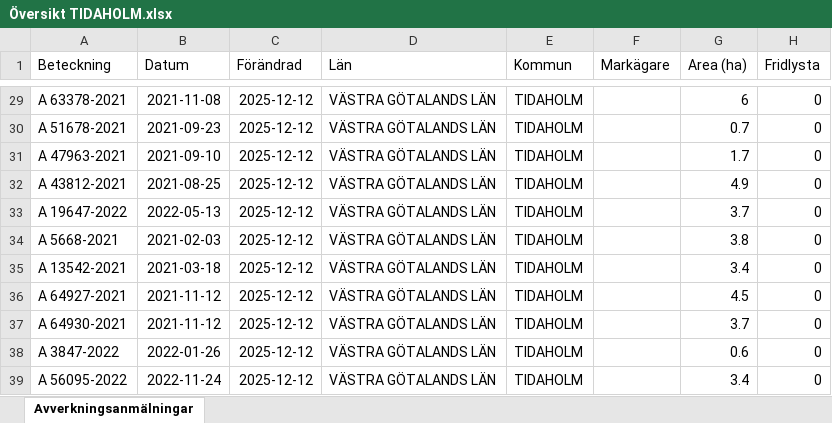
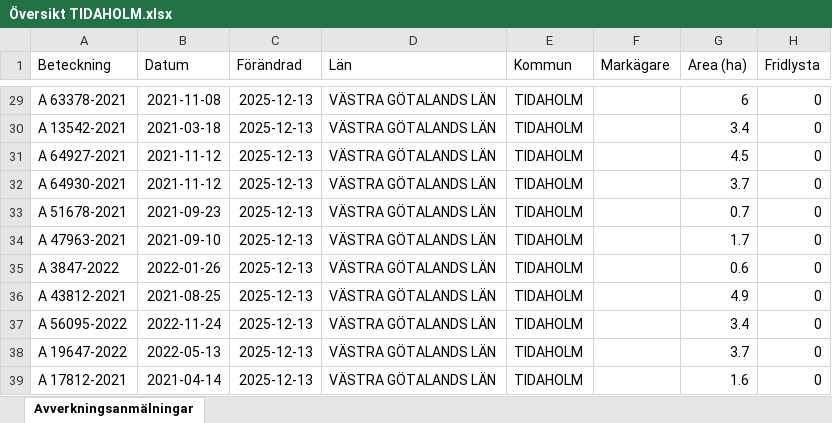
Before and after one commit to klasma/Logging_1498, an Excel workbook: Översikt TIDAHOLM.xlsx, sheet Avverkningsanmälningar, drawn as a sheet; only a part is shown, gaps mark what is left out; values as stored, in another font and other column widths than the file's, no borders; the diff covers the shown part only; the diff names each change by its address in the sheet, - before the commit and + after, or states it on an @@ line.

```diff
--- a/Översikt TIDAHOLM.xlsx (sheet Avverkningsanmälningar)
+++ b/Översikt TIDAHOLM.xlsx (sheet Avverkningsanmälningar)
-C29:C39 (Förändrad): 2025-12-12
+C29:C39 (Förändrad): 2025-12-13
-A30 (Beteckning): A 51678-2021
+A30 (Beteckning): A 13542-2021
-B30 (Datum): 2021-09-23
+B30 (Datum): 2021-03-18
-G30 (Area (ha)): 0.7
+G30 (Area (ha)): 3.4
-A31 (Beteckning): A 47963-2021
+A31 (Beteckning): A 64927-2021
-B31 (Datum): 2021-09-10
+B31 (Datum): 2021-11-12
-G31 (Area (ha)): 1.7
+G31 (Area (ha)): 4.5
-A32 (Beteckning): A 43812-2021
+A32 (Beteckning): A 64930-2021
-B32 (Datum): 2021-08-25
+B32 (Datum): 2021-11-12
-G32 (Area (ha)): 4.9
+G32 (Area (ha)): 3.7
-A33 (Beteckning): A 19647-2022
+A33 (Beteckning): A 51678-2021
-B33 (Datum): 2022-05-13
+B33 (Datum): 2021-09-23
-G33 (Area (ha)): 3.7
+G33 (Area (ha)): 0.7
-A34 (Beteckning): A 5668-2021
+A34 (Beteckning): A 47963-2021
-B34 (Datum): 2021-02-03
+B34 (Datum): 2021-09-10
-G34 (Area (ha)): 3.8
+G34 (Area (ha)): 1.7
-A35 (Beteckning): A 13542-2021
+A35 (Beteckning): A 3847-2022
-B35 (Datum): 2021-03-18
+B35 (Datum): 2022-01-26
-G35 (Area (ha)): 3.4
+G35 (Area (ha)): 0.6
-A36 (Beteckning): A 64927-2021
+A36 (Beteckning): A 43812-2021
-B36 (Datum): 2021-11-12
+B36 (Datum): 2021-08-25
-G36 (Area (ha)): 4.5
+G36 (Area (ha)): 4.9
-A37 (Beteckning): A 64930-2021
+A37 (Beteckning): A 56095-2022
-B37 (Datum): 2021-11-12
+B37 (Datum): 2022-11-24
-G37 (Area (ha)): 3.7
+G37 (Area (ha)): 3.4
-A38 (Beteckning): A 3847-2022
+A38 (Beteckning): A 19647-2022
-B38 (Datum): 2022-01-26
+B38 (Datum): 2022-05-13
-G38 (Area (ha)): 0.6
+G38 (Area (ha)): 3.7
-A39 (Beteckning): A 56095-2022
+A39 (Beteckning): A 17812-2021
-B39 (Datum): 2022-11-24
+B39 (Datum): 2021-04-14
-G39 (Area (ha)): 3.4
+G39 (Area (ha)): 1.6
```
Also changed, not shown: 1645 edited cells elsewhere in this sheet, artfynd/A 12353-2022 artfynd.xlsx, artfynd/A 2389-2024 artfynd.xlsx, 40 other files.
